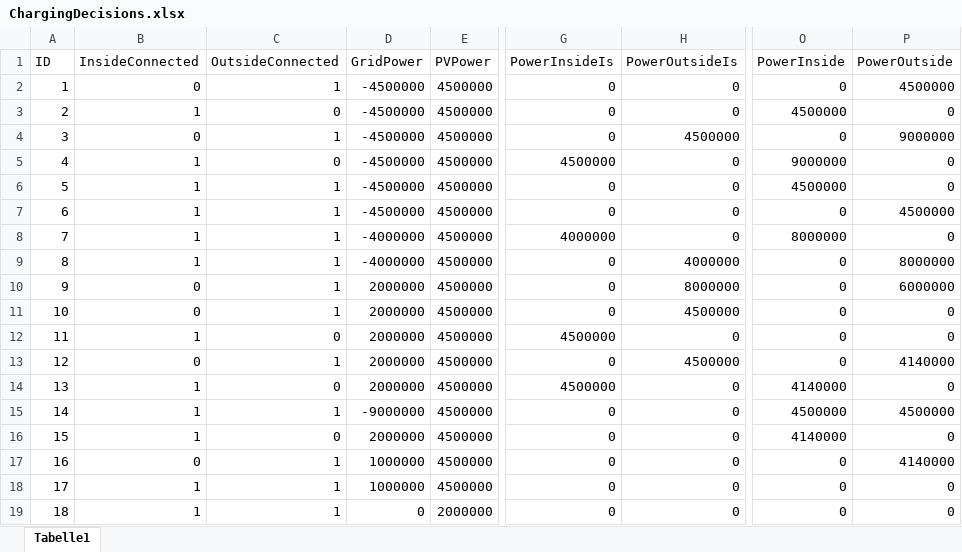
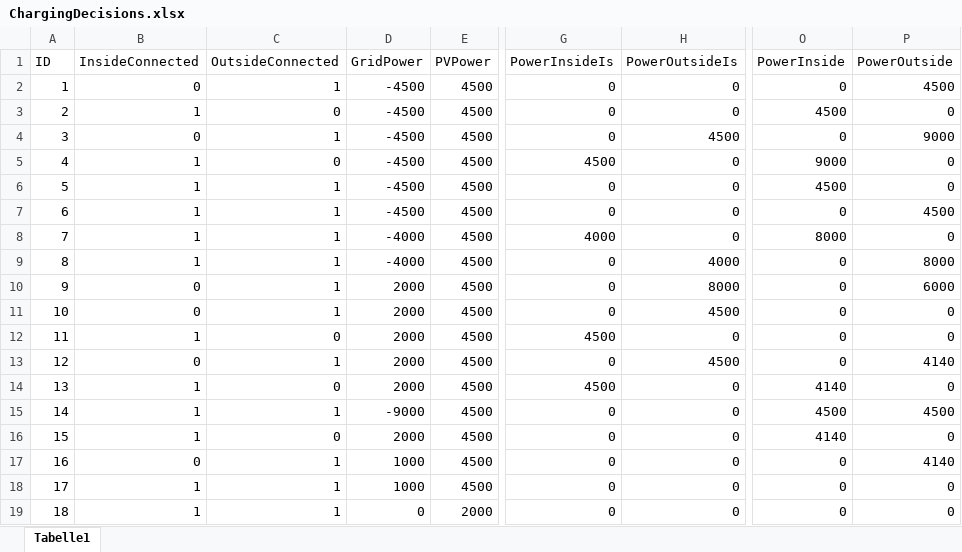
Before and after one commit to tschissler/SmartHomeTS, an Excel workbook: ChargingController/ChargingControllerTests/TestCases/ChargingDecisions.xlsx, sheet Tabelle1, drawn as a sheet; only a part is shown, gaps mark what is left out; values as stored, in another font and other column widths than the file's, no borders; the diff covers the shown part only; the diff names each change by its address in the sheet, - before the commit and + after, or states it on an @@ line.

Commit message:
Fixes for ChargingController

```diff
--- a/ChargingController/ChargingControllerTests/TestCases/ChargingDecisions.xlsx (sheet Tabelle1)
+++ b/ChargingController/ChargingControllerTests/TestCases/ChargingDecisions.xlsx (sheet Tabelle1)
-D2:D7 (GridPower): -4500000
+D2:D7 (GridPower): -4500
-E2:E18 (PVPower): 4500000
+E2:E18 (PVPower): 4500
-P2 (PowerOutside): 4500000
+P2 (PowerOutside): 4500
-O3 (PowerInside): 4500000
+O3 (PowerInside): 4500
-H4 (PowerOutsideIs): 4500000
+H4 (PowerOutsideIs): 4500
-P4 (PowerOutside): 9000000
+P4 (PowerOutside): 9000
-G5 (PowerInsideIs): 4500000
+G5 (PowerInsideIs): 4500
-O5 (PowerInside): 9000000
+O5 (PowerInside): 9000
-O6 (PowerInside): 4500000
+O6 (PowerInside): 4500
-P7 (PowerOutside): 4500000
+P7 (PowerOutside): 4500
-D8:D9 (GridPower): -4000000
+D8:D9 (GridPower): -4000
-G8 (PowerInsideIs): 4000000
+G8 (PowerInsideIs): 4000
-O8 (PowerInside): 8000000
+O8 (PowerInside): 8000
-H9 (PowerOutsideIs): 4000000
+H9 (PowerOutsideIs): 4000
-P9 (PowerOutside): 8000000
+P9 (PowerOutside): 8000
-D10:D14 (GridPower): 2000000
+D10:D14 (GridPower): 2000
-H10 (PowerOutsideIs): 8000000
+H10 (PowerOutsideIs): 8000
-P10 (PowerOutside): 6000000
+P10 (PowerOutside): 6000
-H11 (PowerOutsideIs): 4500000
+H11 (PowerOutsideIs): 4500
-G12 (PowerInsideIs): 4500000
+G12 (PowerInsideIs): 4500
-H13 (PowerOutsideIs): 4500000
+H13 (PowerOutsideIs): 4500
-P13 (PowerOutside): 4140000
+P13 (PowerOutside): 4140
-G14 (PowerInsideIs): 4500000
+G14 (PowerInsideIs): 4500
-O14 (PowerInside): 4140000
+O14 (PowerInside): 4140
-D15 (GridPower): -9000000
+D15 (GridPower): -9000
-O15 (PowerInside): 4500000
+O15 (PowerInside): 4500
-P15 (PowerOutside): 4500000
+P15 (PowerOutside): 4500
-D16 (GridPower): 2000000
+D16 (GridPower): 2000
-O16 (PowerInside): 4140000
+O16 (PowerInside): 4140
-D17:D18 (GridPower): 1000000
+D17:D18 (GridPower): 1000
-P17 (PowerOutside): 4140000
+P17 (PowerOutside): 4140
-E19 (PVPower): 2000000
+E19 (PVPower): 2000
```
Also changed, not shown: 21 edited cells elsewhere in this sheet, formulas that keep their value, 1 other file.
